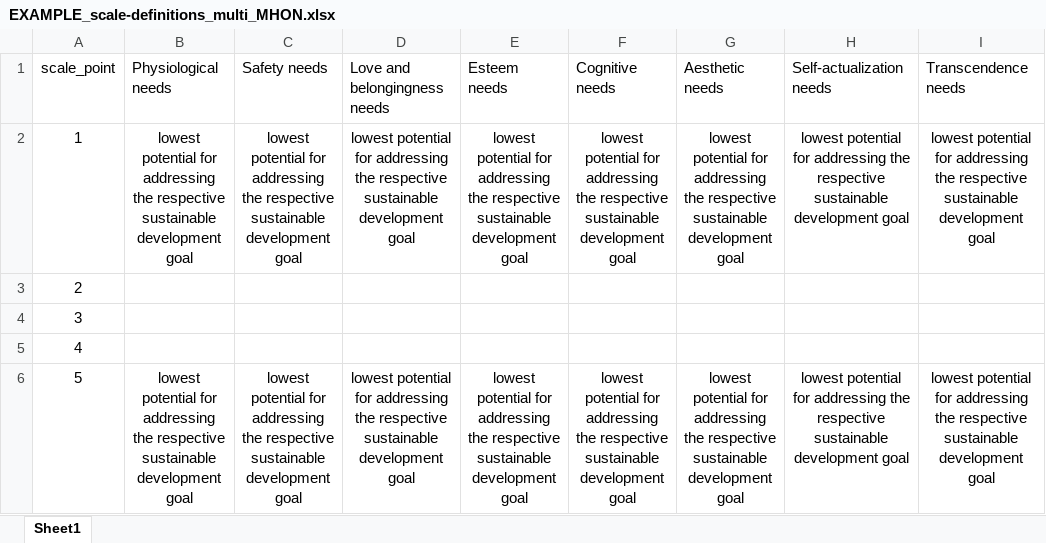
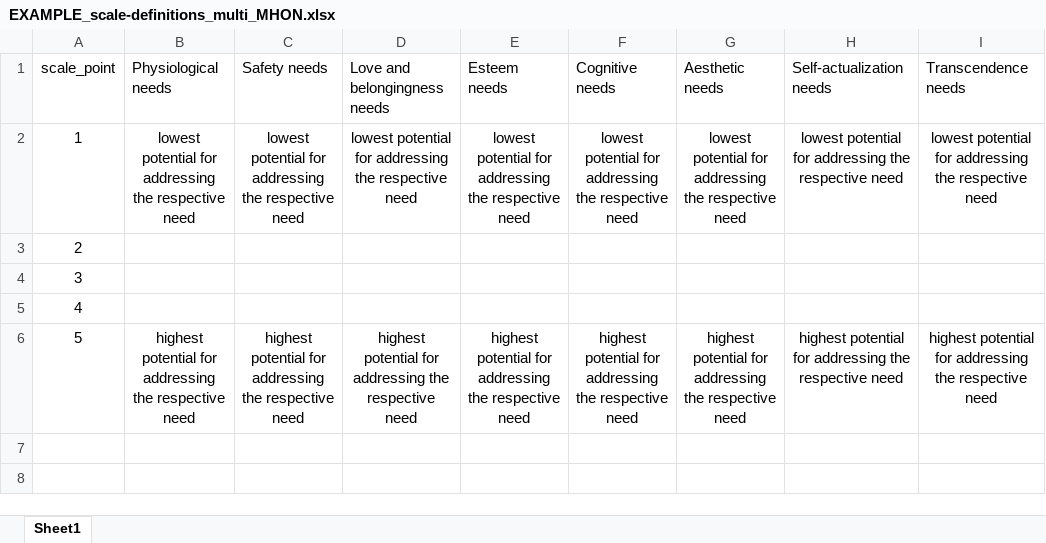
Before and after one commit to georgemoore543/value-dimension-analysis-for-design-process, an Excel workbook: example data/EXAMPLE_scale-definitions_multi_MHON.xlsx, sheet Sheet1, drawn as a sheet; values as stored, in another font and other column widths than the file's, no borders; the diff names each change by its address in the sheet, - before the commit and + after, or states it on an @@ line.

Commit message:
updated the PC naming function to use the high and low prompts explicitly (rather than value dimensions)

```diff
--- a/example data/EXAMPLE_scale-definitions_multi_MHON.xlsx (sheet Sheet1)
+++ b/example data/EXAMPLE_scale-definitions_multi_MHON.xlsx (sheet Sheet1)
-B2 (Physiological needs): …the respective sustainable development goal
+B2 (Physiological needs): …the respective need
-C2 (Safety needs): …the respective sustainable development goal
+C2 (Safety needs): …the respective need
-D2 (Love and belongingness needs): …the respective sustainable development goal
+D2 (Love and belongingness needs): …the respective need
-E2 (Esteem needs): …the respective sustainable development goal
+E2 (Esteem needs): …the respective need
-F2 (Cognitive needs): …the respective sustainable development goal
+F2 (Cognitive needs): …the respective need
-G2 (Aesthetic needs): …the respective sustainable development goal
+G2 (Aesthetic needs): …the respective need
-H2 (Self-actualization needs): …the respective sustainable development goal
+H2 (Self-actualization needs): …the respective need
-I2 (Transcendence needs): …the respective sustainable development goal
+I2 (Transcendence needs): …the respective need
-B6 (Physiological needs): lowest potential for addressing the respective sustainable development goal
+B6 (Physiological needs): highest potential for addressing the respective need
-C6 (Safety needs): lowest potential for addressing the respective sustainable development goal
+C6 (Safety needs): highest potential for addressing the respective need
-D6 (Love and belongingness needs): lowest potential for addressing the respective sustainable development goal
+D6 (Love and belongingness needs): highest potential for addressing the respective need
-E6 (Esteem needs): lowest potential for addressing the respective sustainable development goal
+E6 (Esteem needs): highest potential for addressing the respective need
-F6 (Cognitive needs): lowest potential for addressing the respective sustainable development goal
+F6 (Cognitive needs): highest potential for addressing the respective need
-G6 (Aesthetic needs): lowest potential for addressing the respective sustainable development goal
+G6 (Aesthetic needs): highest potential for addressing the respective need
-H6 (Self-actualization needs): lowest potential for addressing the respective sustainable development goal
+H6 (Self-actualization needs): highest potential for addressing the respective need
-I6 (Transcendence needs): lowest potential for addressing the respective sustainable development goal
+I6 (Transcendence needs): highest potential for addressing the respective need
```
Also changed, not shown: example data/EXAMPLE_scale-definitions_multi_UN-SDG.xlsx, 3 other files.
